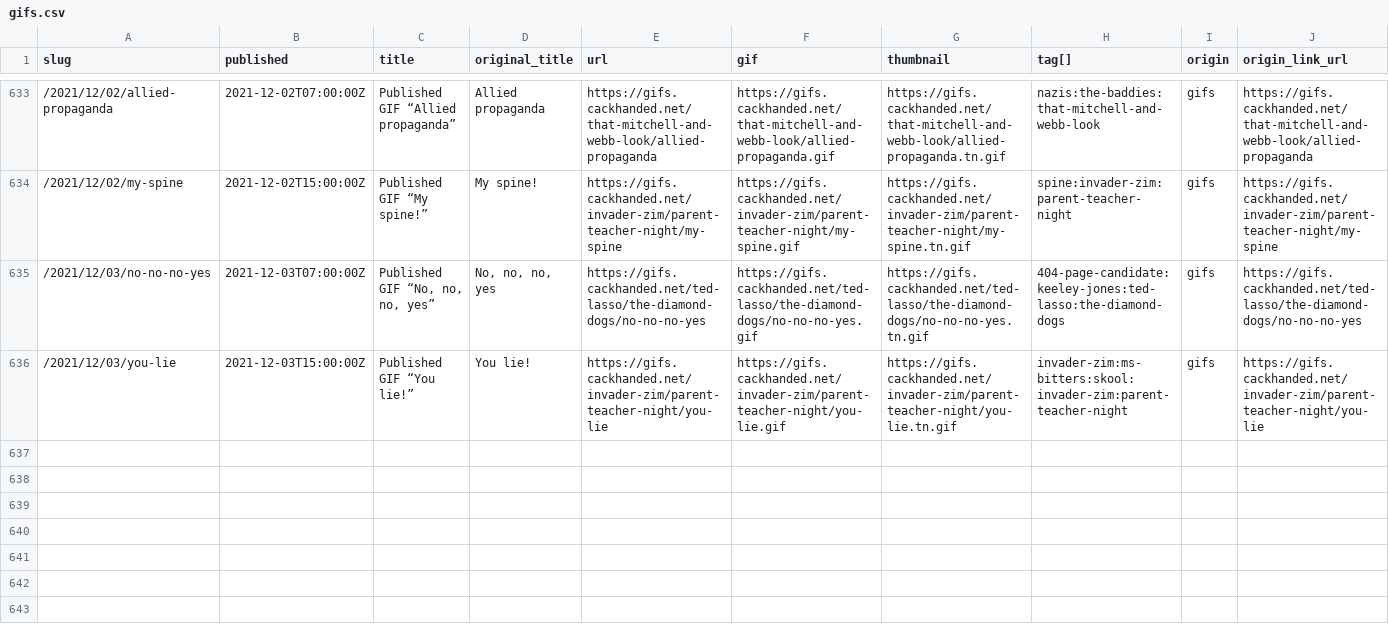
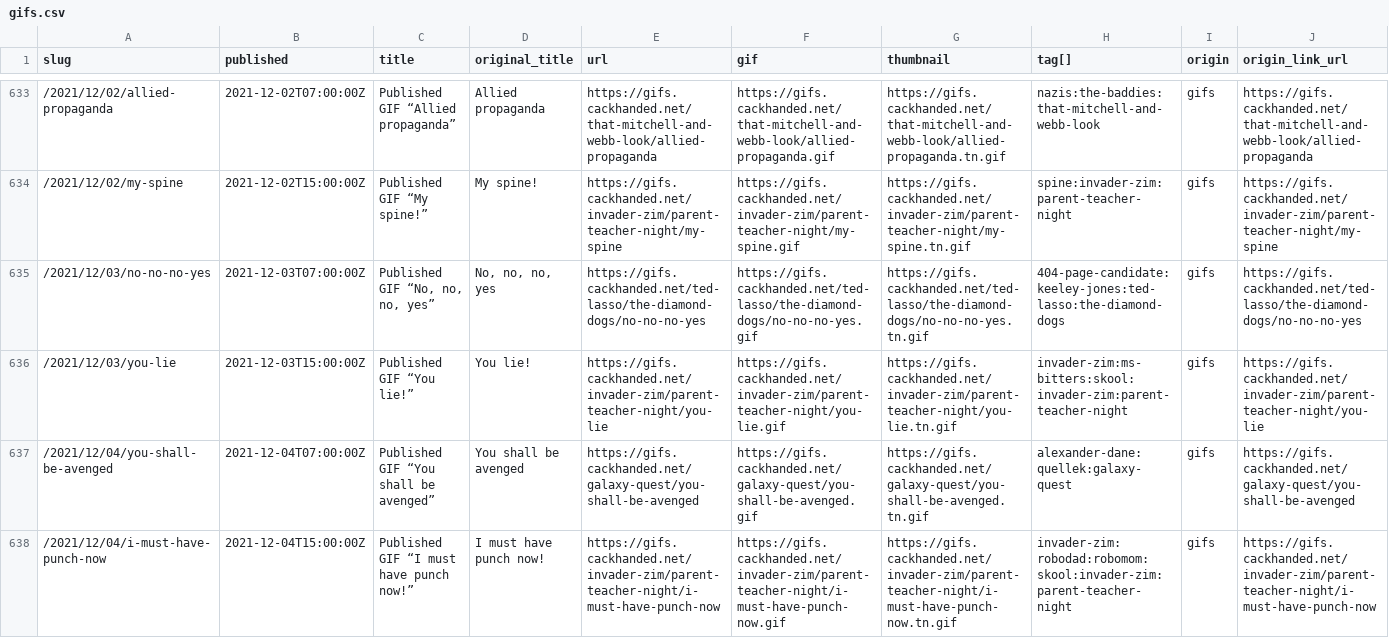
Before and after one commit to norm/marknormanfrancis.com, a CSV file: source/gifs.csv, drawn as a sheet; only a part is shown, gaps mark what is left out; rows hold the shown columns only; the diff names each change by its address in the sheet, - before the commit and + after, or states it on an @@ line.

```diff
--- a/source/gifs.csv
+++ b/source/gifs.csv
+row 637: /2021/12/04/you-shall-be-avenged | 2021-12-04T07:00:00Z | Published GIF “You shall be avenged” | You shall be avenged | https://gifs.cackhanded.net/galaxy-quest/you-shall-be-avenged | https://gifs.cackhanded.net/galaxy-quest/you-shall-be-avenged.gif | https://gifs.cackhanded.net/galaxy-quest/you-shall-be-avenged.tn.gif | alexander-dane:quellek:galaxy-quest | gifs | https://gifs.cackhanded.net/galaxy-quest/you-shall-be-avenged
+row 638: /2021/12/04/i-must-have-punch-now | 2021-12-04T15:00:00Z | Published GIF “I must have punch now!” | I must have punch now! | https://gifs.cackhanded.net/invader-zim/parent-teacher-night/i-must-have-punch-now | https://gifs.cackhanded.net/invader-zim/parent-teacher-night/i-must-have-punch-now.gif | https://gifs.cackhanded.net/invader-zim/parent-teacher-night/i-must-have-punch-now.tn.gif | invader-zim:robodad:robomom:skool:invader-zim:parent-teacher-night | gifs | https://gifs.cackhanded.net/invader-zim/parent-teacher-night/i-must-have-punch-now
```
Also changed, not shown: 7 other files.
